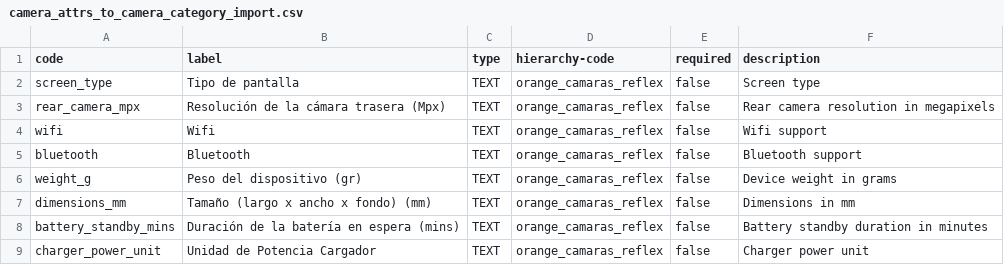
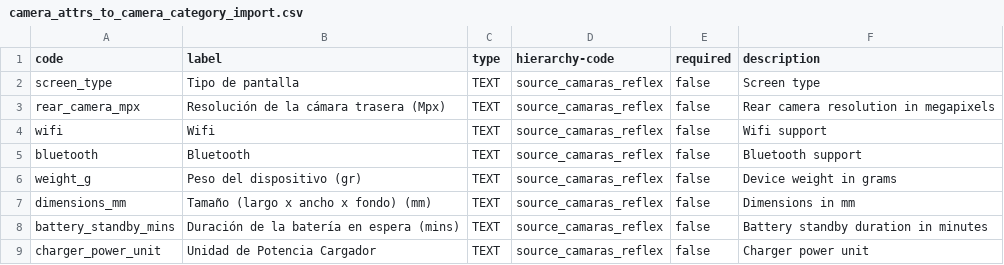
Before and after one commit to nmartini-seidor/its-a-miracle, a CSV file: data/mirakl/catalog-config/camera_attrs_to_camera_category_import.csv, drawn as a sheet.

```diff
--- a/data/mirakl/catalog-config/camera_attrs_to_camera_category_import.csv
+++ b/data/mirakl/catalog-config/camera_attrs_to_camera_category_import.csv
@@ -1,9 +1,9 @@
 code;label;type;hierarchy-code;required;description
-screen_type;Tipo de pantalla;TEXT;orange_camaras_reflex;false;Screen type
-rear_camera_mpx;Resolución de la cámara trasera (Mpx);TEXT;orange_camaras_reflex;false;Rear camera resolution in megapixels
-wifi;Wifi;TEXT;orange_camaras_reflex;false;Wifi support
-bluetooth;Bluetooth;TEXT;orange_camaras_reflex;false;Bluetooth support
-weight_g;Peso del dispositivo (gr);TEXT;orange_camaras_reflex;false;Device weight in grams
-dimensions_mm;Tamaño (largo x ancho x fondo) (mm);TEXT;orange_camaras_reflex;false;Dimensions in mm
-battery_standby_mins;Duración de la batería en espera (mins);TEXT;orange_camaras_reflex;false;Battery standby duration in minutes
-charger_power_unit;Unidad de Potencia Cargador;TEXT;orange_camaras_reflex;false;Charger power unit
+screen_type;Tipo de pantalla;TEXT;source_camaras_reflex;false;Screen type
+rear_camera_mpx;Resolución de la cámara trasera (Mpx);TEXT;source_camaras_reflex;false;Rear camera resolution in megapixels
+wifi;Wifi;TEXT;source_camaras_reflex;false;Wifi support
+bluetooth;Bluetooth;TEXT;source_camaras_reflex;false;Bluetooth support
+weight_g;Peso del dispositivo (gr);TEXT;source_camaras_reflex;false;Device weight in grams
+dimensions_mm;Tamaño (largo x ancho x fondo) (mm);TEXT;source_camaras_reflex;false;Dimensions in mm
+battery_standby_mins;Duración de la batería en espera (mins);TEXT;source_camaras_reflex;false;Battery standby duration in minutes
+charger_power_unit;Unidad de Potencia Cargador;TEXT;source_camaras_reflex;false;Charger power unit
```
Also changed, not shown: data/mirakl/catalog-config/audio_attributes_import.csv, data/mirakl/catalog-config/camera_attributes_import.csv, 40 other files.
